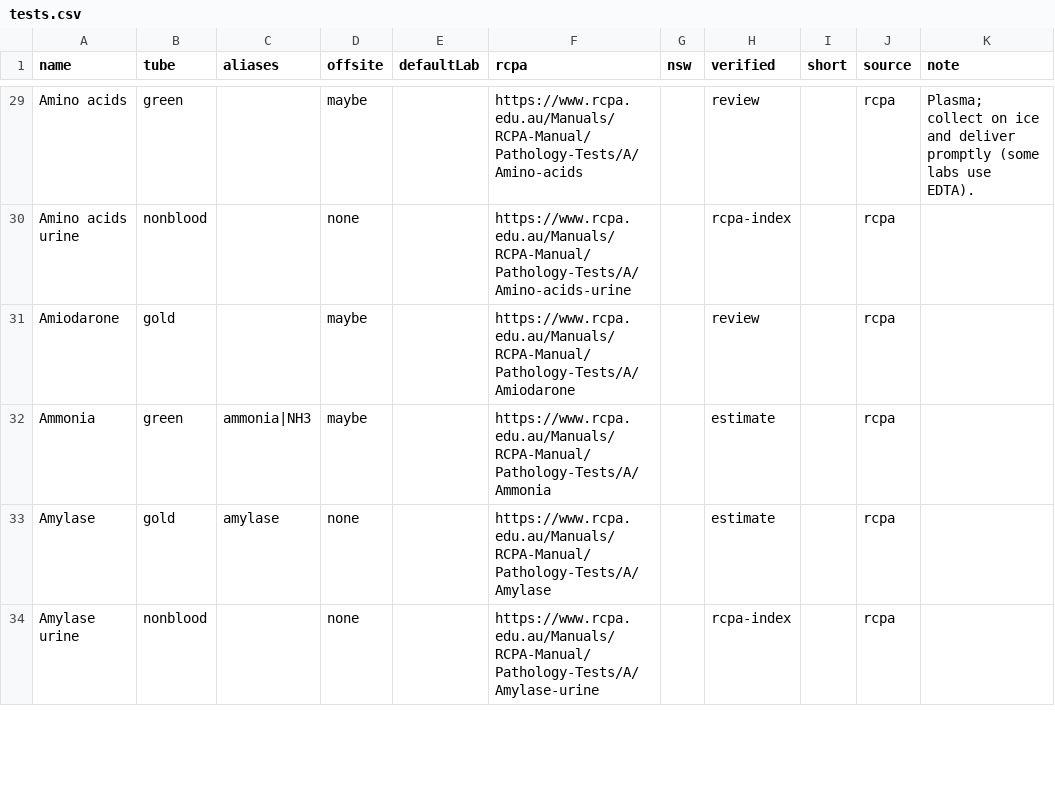
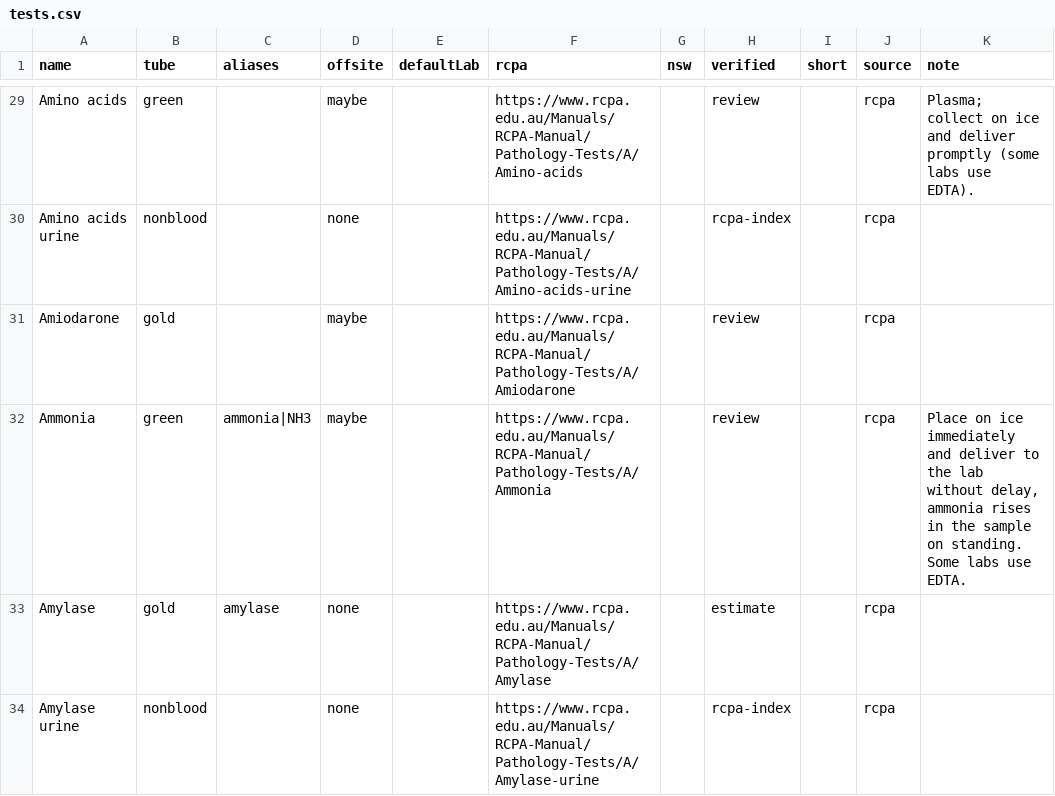
Before and after one commit to braviboron/tube-checker, a CSV file: data/tests.csv, drawn as a sheet; only a part is shown, gaps mark what is left out.

```diff
--- a/data/tests.csv
+++ b/data/tests.csv
@@ -31,3 +31,3 @@ Amino acids urine,nonblood,,none,,https://www.rcpa.edu.au/Manuals/RCPA-Manual/Pa
 Amiodarone,gold,,maybe,,https://www.rcpa.edu.au/Manuals/RCPA-Manual/Pathology-Tests/A/Amiodarone,,review,,rcpa,
-Ammonia,green,ammonia|NH3,maybe,,https://www.rcpa.edu.au/Manuals/RCPA-Manual/Pathology-Tests/A/Ammonia,,estimate,,rcpa,
+Ammonia,green,ammonia|NH3,maybe,,https://www.rcpa.edu.au/Manuals/RCPA-Manual/Pathology-Tests/A/Ammonia,,review,,rcpa,"Place on ice immediately and deliver to the lab without delay, ammonia rises in the sample on standing. Some labs use EDTA."
 Amylase,gold,amylase,none,,https://www.rcpa.edu.au/Manuals/RCPA-Manual/Pathology-Tests/A/Amylase,,estimate,,rcpa,
```
Also changed, not shown: 15 other files.
